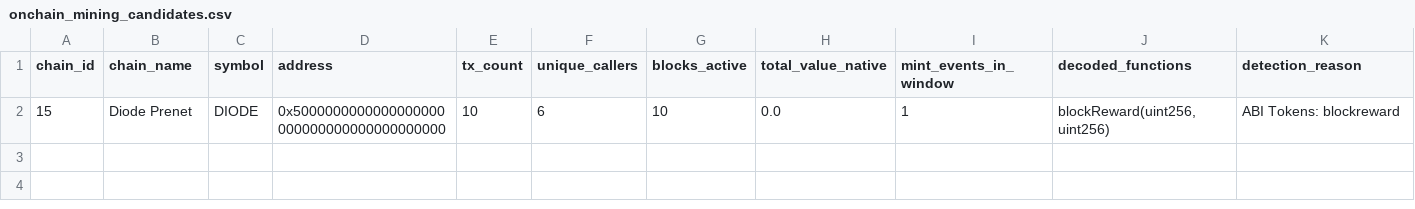
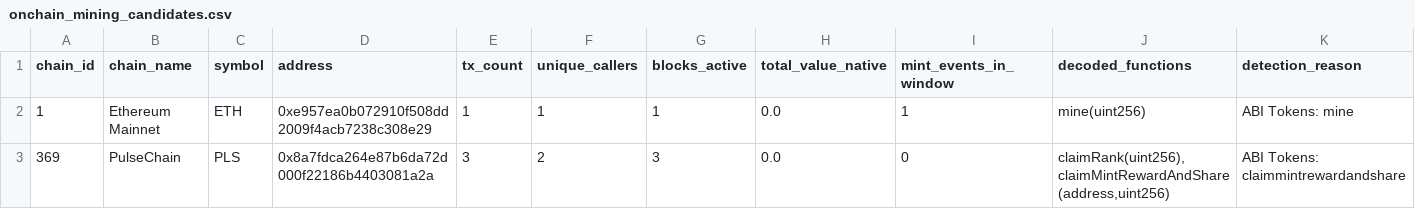
Before and after one commit to elyousfired/omnirpc-mining-arbitrage, a CSV file: onchain_mining_candidates.csv, drawn as a sheet; removed rows and columns are numbered as before the commit, all else as after; the diff names each change by its address in the sheet, - before the commit and + after, or states it on an @@ line.

```diff
--- a/onchain_mining_candidates.csv
+++ b/onchain_mining_candidates.csv
-row 2: 15 | Diode Prenet | DIODE | 0x5000000000000000000000000000000000000000 | 10 | 6 | 10 | 0.0 | 1 | blockReward(uint256,uint256) | ABI Tokens: blockreward
+row 2: 1 | Ethereum Mainnet | ETH | 0xe957ea0b072910f508dd2009f4acb7238c308e29 | 1 | 1 | 1 | 0.0 | 1 | mine(uint256) | ABI Tokens: mine
+row 3: 369 | PulseChain | PLS | 0x8a7fdca264e87b6da72d000f22186b4403081a2a | 3 | 2 | 3 | 0.0 | 0 | claimRank(uint256), claimMintRewardAndShare(address,uint256) | ABI Tokens: claimmintrewardandshare
```
Also changed, not shown: mining_registry.csv, 3 other files.
